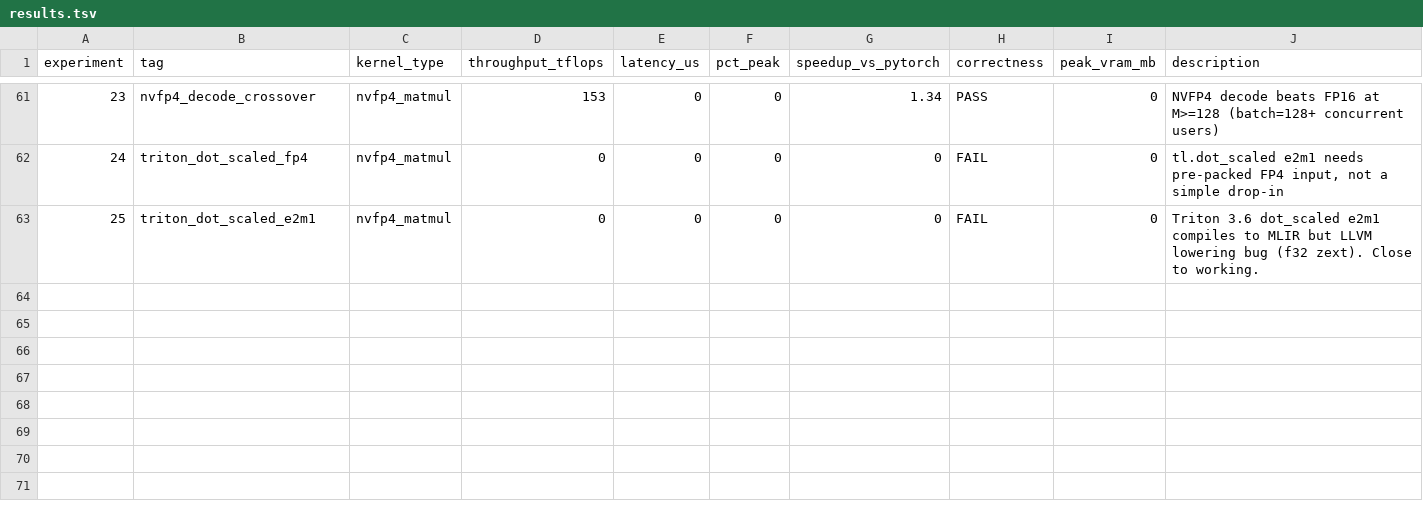
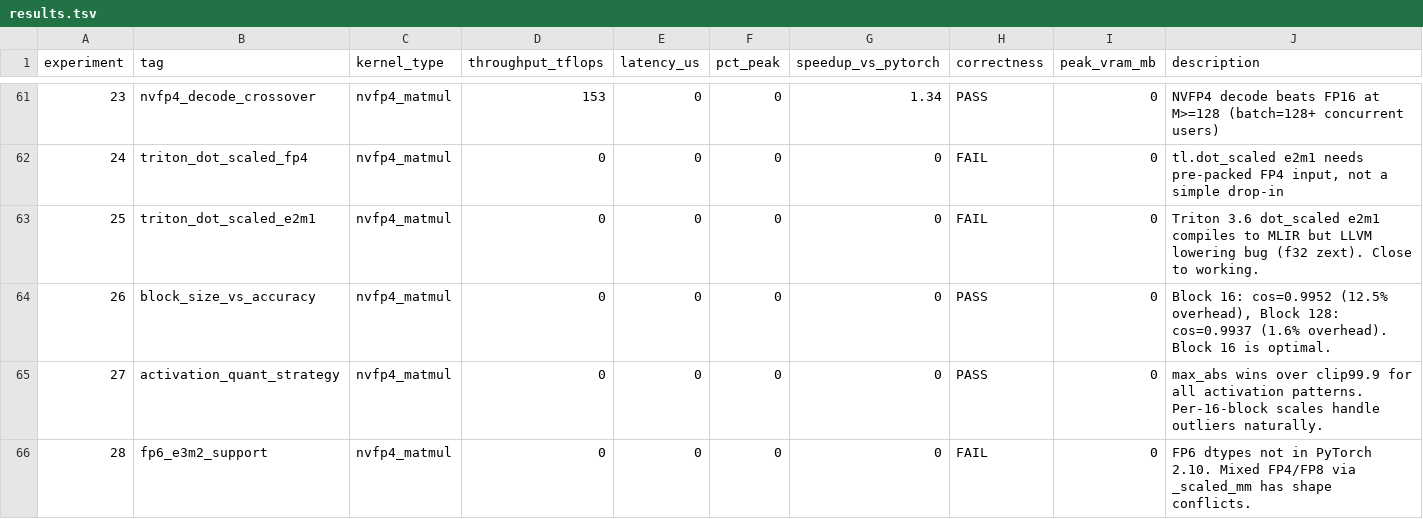
Before and after one commit to Cklaus1/autokernel5090, a TSV file: results.tsv, drawn as a sheet; only a part is shown, gaps mark what is left out.

```diff
--- a/results.tsv
+++ b/results.tsv
@@ -63 +63,4 @@ experiment	tag	kernel_type	throughput_tflops	latency_us	pct_peak	speedup_vs_pyto
 25	triton_dot_scaled_e2m1	nvfp4_matmul	0	0	0	0	FAIL	0	Triton 3.6 dot_scaled e2m1 compiles to MLIR but LLVM lowering bug (f32 zext). Close to working.
+26	block_size_vs_accuracy	nvfp4_matmul	0	0	0	0	PASS	0	Block 16: cos=0.9952 (12.5% overhead), Block 128: cos=0.9937 (1.6% overhead). Block 16 is optimal.
+27	activation_quant_strategy	nvfp4_matmul	0	0	0	0	PASS	0	max_abs wins over clip99.9 for all activation patterns. Per-16-block scales handle outliers naturally.
+28	fp6_e3m2_support	nvfp4_matmul	0	0	0	0	FAIL	0	FP6 dtypes not in PyTorch 2.10. Mixed FP4/FP8 via _scaled_mm has shape conflicts.
```
